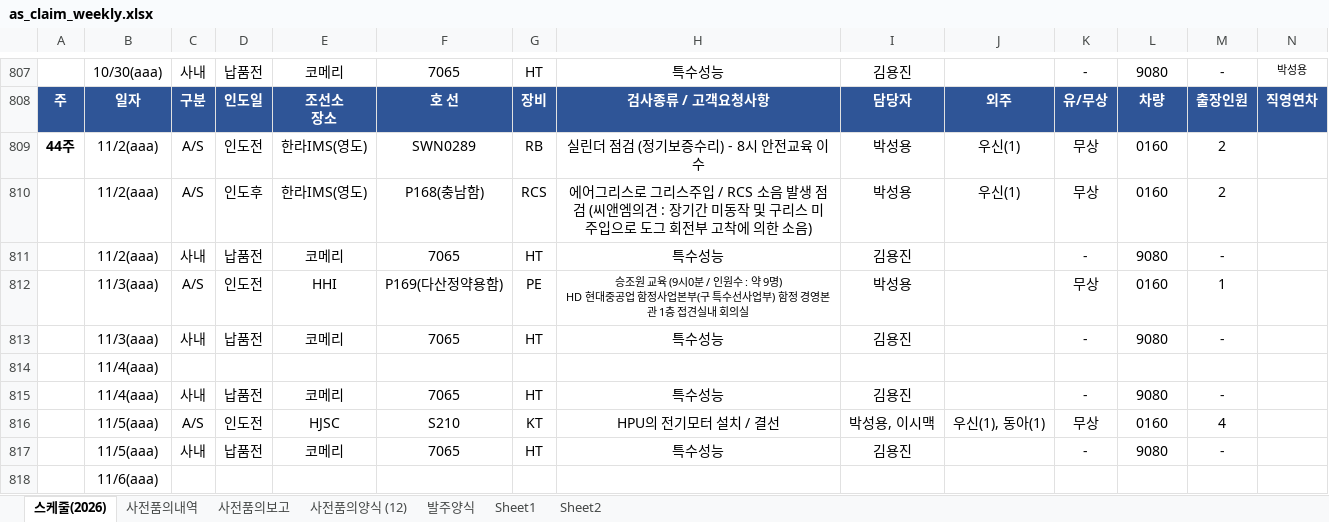
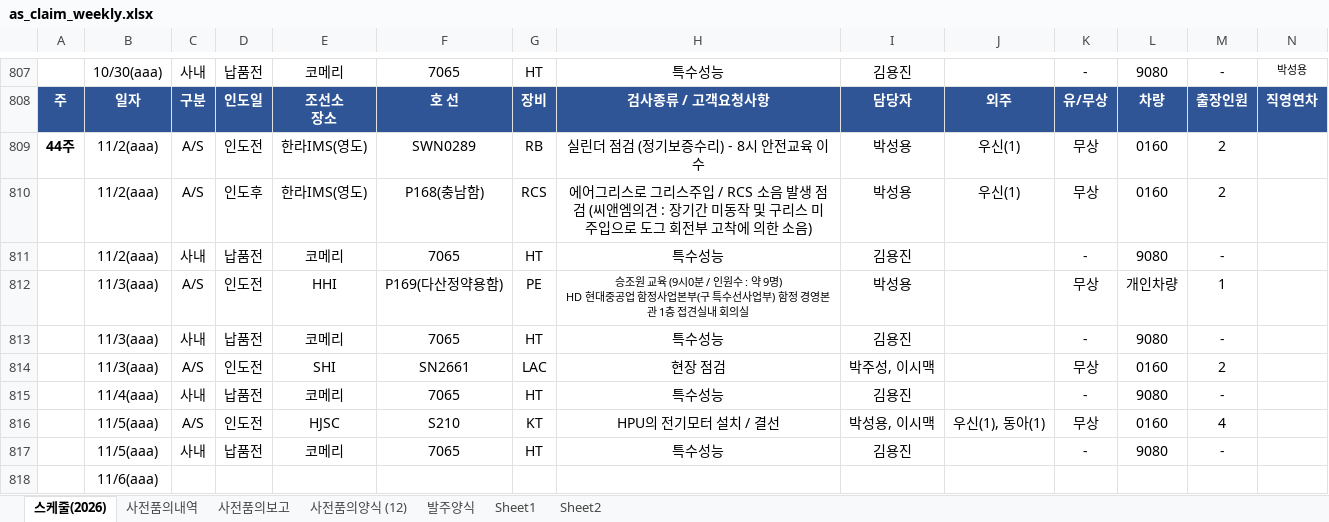
Before and after one commit to andaiga-create/weekly-schedule, an Excel workbook: as_claim_weekly.xlsx, sheet 스케줄(2026), drawn as a sheet; only a part is shown, gaps mark what is left out; values as stored, in another font and other column widths than the file's, no borders; table styles not drawn; removed rows and columns are numbered as before the commit, all else as after; rows hold the shown columns only; the diff names each change by its address in the sheet, - before the commit and + after, or states it on an @@ line.

Commit message:
Auto update: 2026-11-02(월) 11:59:02.31

```diff
--- a/as_claim_weekly.xlsx (sheet 스케줄(2026))
+++ b/as_claim_weekly.xlsx (sheet 스케줄(2026))
-L812: 0160
+L812: 개인차량
-row 814:  | 11/4(aaa)
+row 814:  | 11/3(aaa) | A/S | 인도전 | SHI | SN2661 | LAC | 현장 점검 | 박주성, 이시맥 |  | 무상 | 0160 | 2
```
